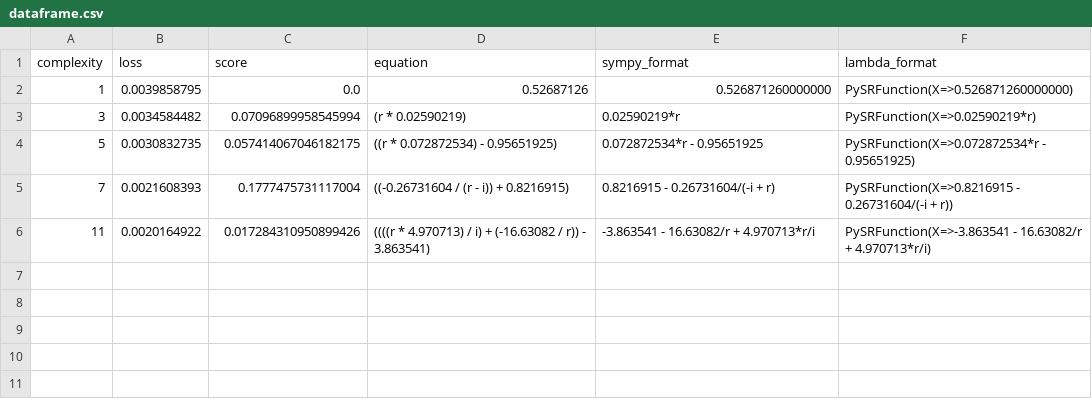
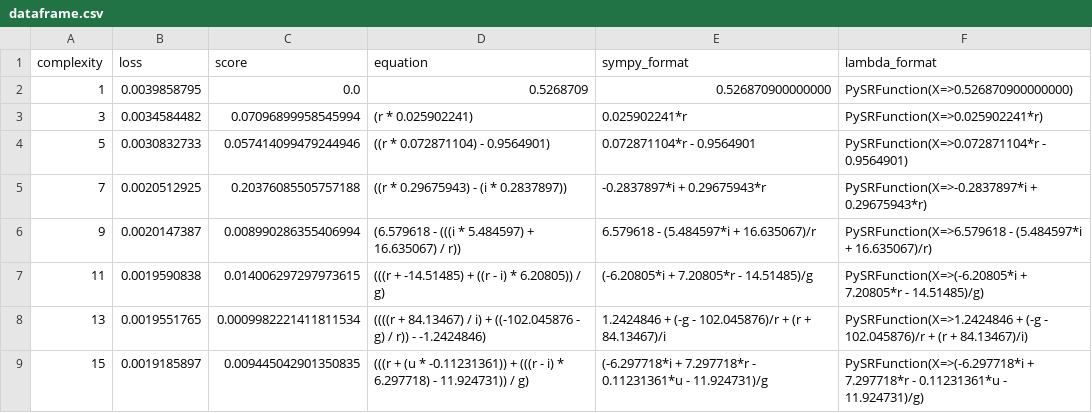
Before and after one commit to shreeprasadbhat/mtech-thesis, a CSV file: project-3/SRz/runs/01/dataframe.csv, drawn as a sheet.

```diff
--- a/project-3/SRz/runs/01/dataframe.csv
+++ b/project-3/SRz/runs/01/dataframe.csv
@@ -1,6 +1,9 @@
 complexity,loss,score,equation,sympy_format,lambda_format
-1,0.0039858795,0.0,0.52687126,0.526871260000000,PySRFunction(X=>0.526871260000000)
-3,0.0034584482,0.07096899958545994,(r * 0.02590219),0.02590219*r,PySRFunction(X=>0.02590219*r)
-5,0.0030832735,0.057414067046182175,((r * 0.072872534) - 0.95651925),0.072872534*r - 0.95651925,PySRFunction(X=>0.072872534*r - 0.95651925)
-7,0.0021608393,0.1777475731117004,((-0.26731604 / (r - i)) + 0.8216915),0.8216915 - 0.26731604/(-i + r),PySRFunction(X=>0.8216915 - 0.26731604/(-i + r))
-11,0.0020164922,0.017284310950899426,((((r * 4.970713) / i) + (-16.63082 / r)) - 3.863541),-3.863541 - 16.63082/r + 4.970713*r/i,PySRFunction(X=>-3.863541 - 16.63082/r + 4.970713*r/i)
+1,0.0039858795,0.0,0.5268709,0.526870900000000,PySRFunction(X=>0.526870900000000)
+3,0.0034584482,0.07096899958545994,(r * 0.025902241),0.025902241*r,PySRFunction(X=>0.025902241*r)
+5,0.0030832733,0.057414099479244946,((r * 0.072871104) - 0.9564901),0.072871104*r - 0.9564901,PySRFunction(X=>0.072871104*r - 0.9564901)
+7,0.0020512925,0.20376085505757188,((r * 0.29675943) - (i * 0.2837897)),-0.2837897*i + 0.29675943*r,PySRFunction(X=>-0.2837897*i + 0.29675943*r)
+9,0.0020147387,0.008990286355406994,(6.579618 - (((i * 5.484597) + 16.635067) / r)),6.579618 - (5.484597*i + 16.635067)/r,PySRFunction(X=>6.579618 - (5.484597*i + 16.635067)/r)
+11,0.0019590838,0.014006297297973615,(((r + -14.51485) + ((r - i) * 6.20805)) / g),(-6.20805*i + 7.20805*r - 14.51485)/g,PySRFunction(X=>(-6.20805*i + 7.20805*r - 14.51485)/g)
+13,0.0019551765,0.0009982221411811534,((((r + 84.13467) / i) + ((-102.045876 - g) / r)) - -1.2424846),1.2424846 + (-g - 102.045876)/r + (r + 84.13467)/i,PySRFunction(X=>1.2424846 + (-g - 102.045876)/r + (r + 84.13467)/i)
+15,0.0019185897,0.009445042901350835,(((r + (u * -0.11231361)) + (((r - i) * 6.297718) - 11.924731)) / g),(-6.297718*i + 7.297718*r - 0.11231361*u - 11.924731)/g,PySRFunction(X=>(-6.297718*i + 7.297718*r - 0.11231361*u - 11.924731)/g)
```
Also changed, not shown: project-3/SRz/runs/01/equation.csv, 33 other files.
